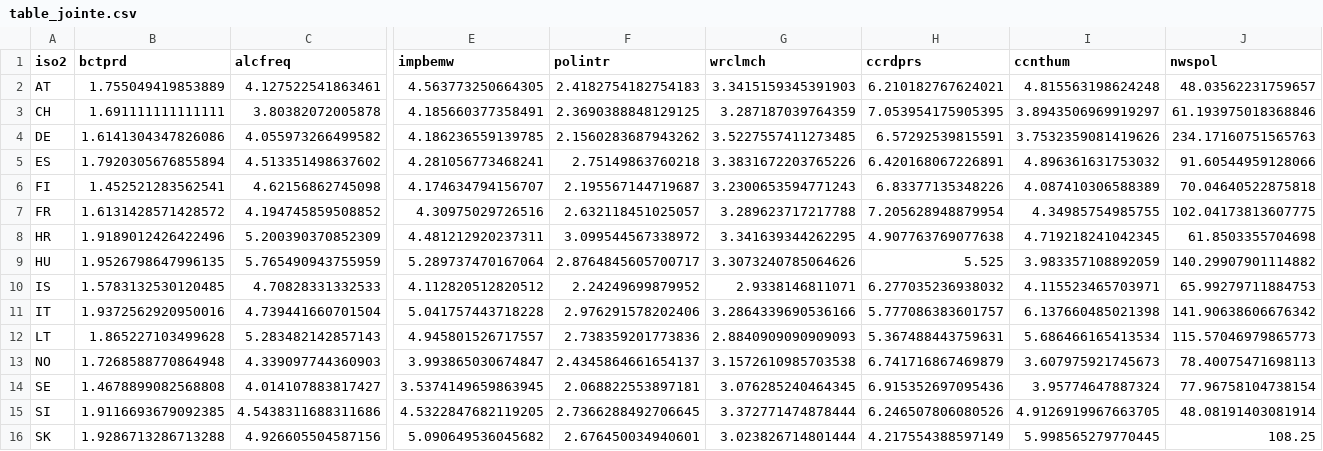
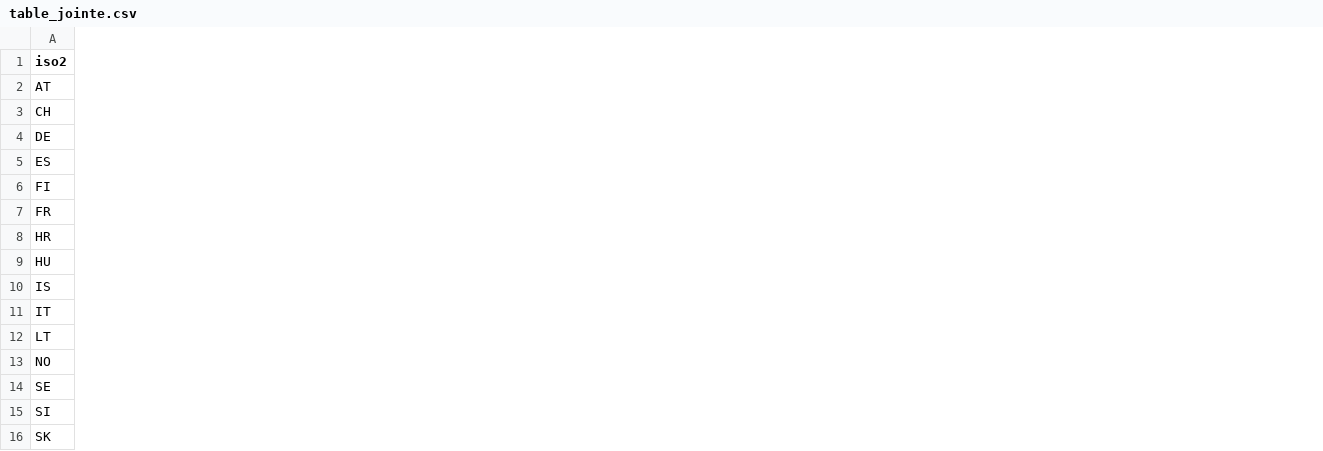
Before and after one commit to EmnaLarbi/Projet_01_ENSAE_2A, a CSV file: Data/processed/table_jointe.csv, drawn as a sheet; only a part is shown, gaps mark what is left out; the diff covers the shown part only; the diff names each change by its address in the sheet, - before the commit and + after, or states it on an @@ line.

```diff
--- a/Data/processed/table_jointe.csv
+++ b/Data/processed/table_jointe.csv
-column B (bctprd), rows 2-16: 1.755049419853889 | 1.691111111111111 | 1.6141304347826086 | 1.7920305676855894 | 1.452521283562541 | 1.6131428571428572 | 1.9189012426422496 | 1.9526798647996135 | 1.5783132530120485 | 1.9372562920950016 | 1.865227103499628 | 1.7268588770864948 | 1.4678899082568808 | 1.9116693679092385 | 1.9286713286713288
-column C (alcfreq), rows 2-16: 4.127522541863461 | 3.80382072005878 | 4.055973266499582 | 4.513351498637602 | 4.62156862745098 | 4.194745859508852 | 5.200390370852309 | 5.765490943755959 | 4.70828331332533 | 4.739441660701504 | 5.283482142857143 | 4.339097744360903 | 4.014107883817427 | 4.5438311688311686 | 4.926605504587156
-column E (impbemw), rows 2-16: 4.563773250664305 | 4.185660377358491 | 4.186236559139785 | 4.281056773468241 | 4.174634794156707 | 4.30975029726516 | 4.481212920237311 | 5.289737470167064 | 4.112820512820512 | 5.041757443718228 | 4.945801526717557 | 3.993865030674847 | 3.5374149659863945 | 4.5322847682119205 | 5.090649536045682
-column F (polintr), rows 2-16: 2.4182754182754183 | 2.3690388848129125 | 2.1560283687943262 | 2.75149863760218 | 2.195567144719687 | 2.632118451025057 | 3.099544567338972 | 2.8764845605700717 | 2.24249699879952 | 2.976291578202406 | 2.738359201773836 | 2.4345864661654137 | 2.068822553897181 | 2.7366288492706645 | 2.676450034940601
-column G (wrclmch), rows 2-16: 3.3415159345391903 | 3.287187039764359 | 3.5227557411273485 | 3.3831672203765226 | 3.2300653594771243 | 3.289623717217788 | 3.341639344262295 | 3.3073240785064626 | 2.9338146811071 | 3.2864339690536166 | 2.8840909090909093 | 3.1572610985703538 | 3.076285240464345 | 3.372771474878444 | 3.023826714801444
-column H (ccrdprs), rows 2-16: 6.210182767624021 | 7.053954175905395 | 6.57292539815591 | 6.420168067226891 | 6.83377135348226 | 7.205628948879954 | 4.907763769077638 | 5.525 | 6.277035236938032 | 5.777086383601757 | 5.367488443759631 | 6.741716867469879 | 6.915352697095436 | 6.246507806080526 | 4.217554388597149
-column I (ccnthum), rows 2-16: 4.815563198624248 | 3.8943506969919297 | 3.7532359081419626 | 4.896361631753032 | 4.087410306588389 | 4.34985754985755 | 4.719218241042345 | 3.983357108892059 | 4.115523465703971 | 6.137660485021398 | 5.686466165413534 | 3.607975921745673 | 3.95774647887324 | 4.9126919967663705 | 5.998565279770445
-column J (nwspol), rows 2-16: 48.03562231759657 | 61.193975018368846 | 234.17160751565763 | 91.60544959128066 | 70.04640522875818 | 102.04173813607775 | 61.8503355704698 | 140.29907901114882 | 65.99279711884753 | 141.90638606676342 | 115.57046979865773 | 78.40075471698113 | 77.96758104738154 | 48.08191403081914 | 108.25
```
Also changed, not shown: 5 removed columns elsewhere in this file, 10 other files.
